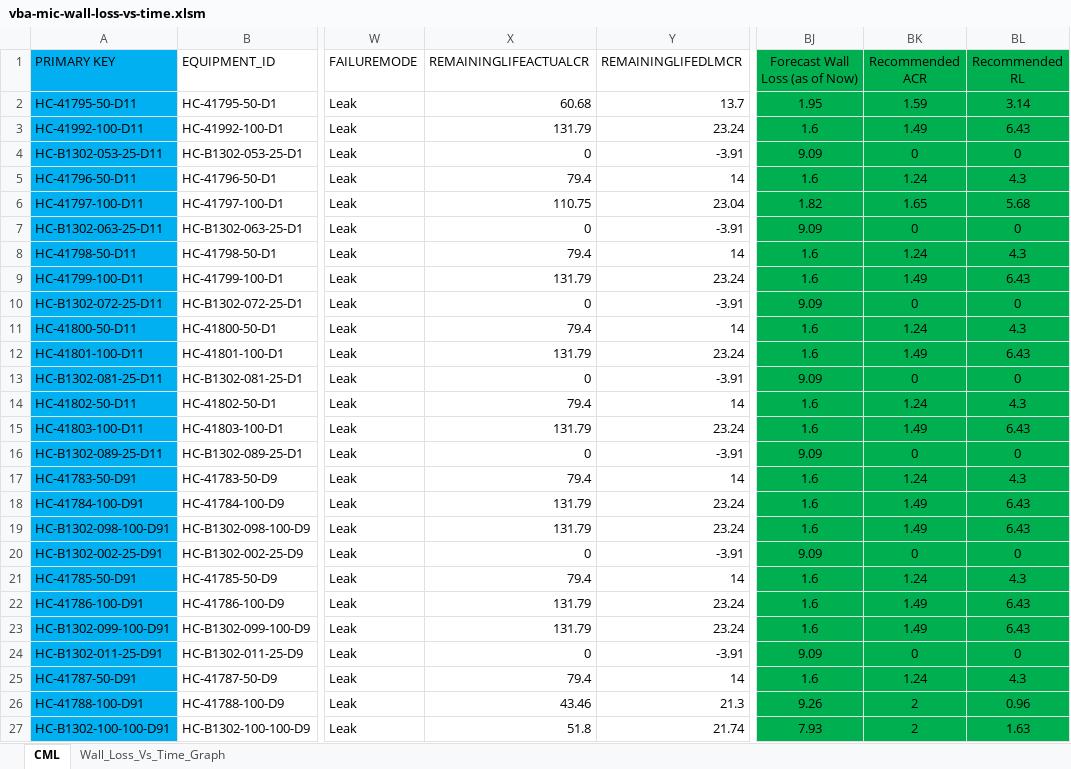
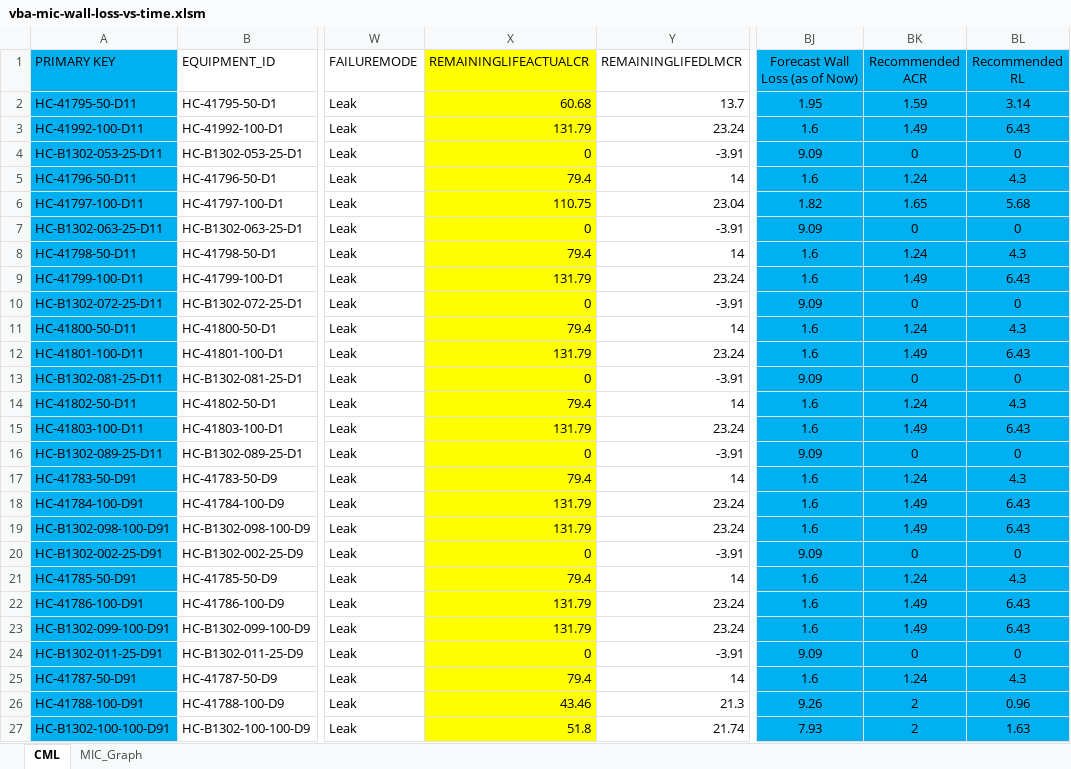
Before and after one commit to Joshua-W-Adams/vba-mic-wall-loss-vs-time, an Excel workbook: vba-mic-wall-loss-vs-time.xlsm, sheet CML, drawn as a sheet; only a part is shown, gaps mark what is left out; values as stored, in another font and other column widths than the file's, no borders; the diff covers the shown part only; the diff names each change by its address in the sheet, - before the commit and + after, or states it on an @@ line.

```diff
--- a/vba-mic-wall-loss-vs-time.xlsm (sheet CML)
+++ b/vba-mic-wall-loss-vs-time.xlsm (sheet CML)
-sheet tab: Wall_Loss_Vs_Time_Graph
+sheet tab: MIC_Graph
-X1:X27 fill: none
+X1:X27 fill: #FFFF00
-BJ1:BL27 fill: #00B050
+BJ1:BL27 fill: #00B0F0
```
Also changed, not shown: 6 edited cells and cell formats elsewhere in this sheet, sheet MIC_Graph, formulas that keep their value, charts or pictures, 5 other files.
